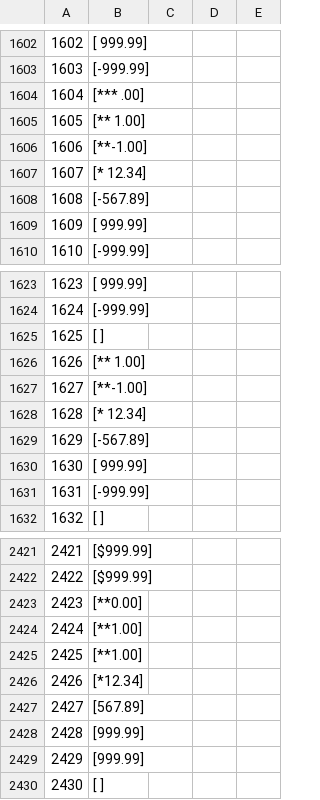
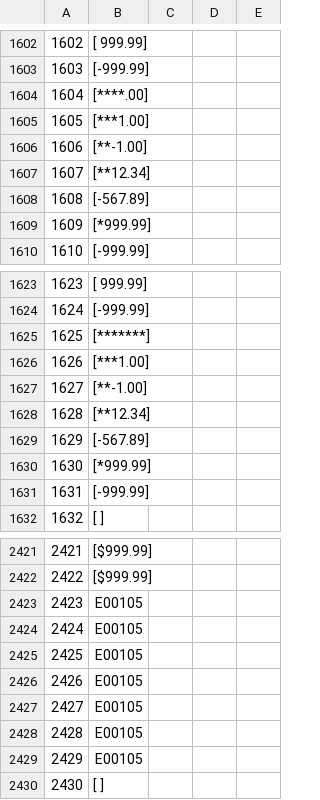
Before and after one commit to quartzsystems/quartz-systems-400, a CSV file: tools/conformance/oracle/qdecimal/expected.csv, drawn as a sheet; only a part is shown, gaps mark what is left out; the diff covers the shown part only.

```diff
--- a/tools/conformance/oracle/qdecimal/expected.csv
+++ b/tools/conformance/oracle/qdecimal/expected.csv
@@ -1603,8 +1603,8 @@
 1603,"[-999.99]","","",""
-1604,"[*** .00]","","",""
-1605,"[** 1.00]","","",""
+1604,"[****.00]","","",""
+1605,"[***1.00]","","",""
 1606,"[**-1.00]","","",""
-1607,"[* 12.34]","","",""
+1607,"[**12.34]","","",""
 1608,"[-567.89]","","",""
-1609,"[ 999.99]","","",""
+1609,"[*999.99]","","",""
 1610,"[-999.99]","","",""
@@ -1624,8 +1624,8 @@
 1624,"[-999.99]","","",""
-1625,"[       ]","","",""
-1626,"[** 1.00]","","",""
+1625,"[*******]","","",""
+1626,"[***1.00]","","",""
 1627,"[**-1.00]","","",""
-1628,"[* 12.34]","","",""
+1628,"[**12.34]","","",""
 1629,"[-567.89]","","",""
-1630,"[ 999.99]","","",""
+1630,"[*999.99]","","",""
 1631,"[-999.99]","","",""
@@ -2422,9 +2422,9 @@
 2422,"[$999.99]","","",""
-2423,"[**0.00]","","",""
-2424,"[**1.00]","","",""
-2425,"[**1.00]","","",""
-2426,"[*12.34]","","",""
-2427,"[567.89]","","",""
-2428,"[999.99]","","",""
-2429,"[999.99]","","",""
+2423,"E00105","","",""
+2424,"E00105","","",""
+2425,"E00105","","",""
+2426,"E00105","","",""
+2427,"E00105","","",""
+2428,"E00105","","",""
+2429,"E00105","","",""
 2430,"[        ]","","",""
```
Also changed, not shown: 87 edited cells elsewhere in this file, 6 other files.
